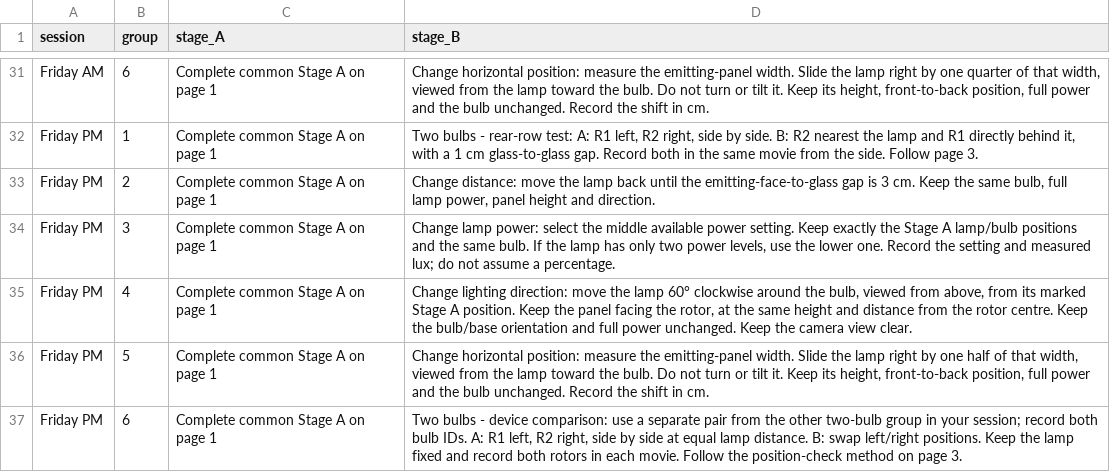
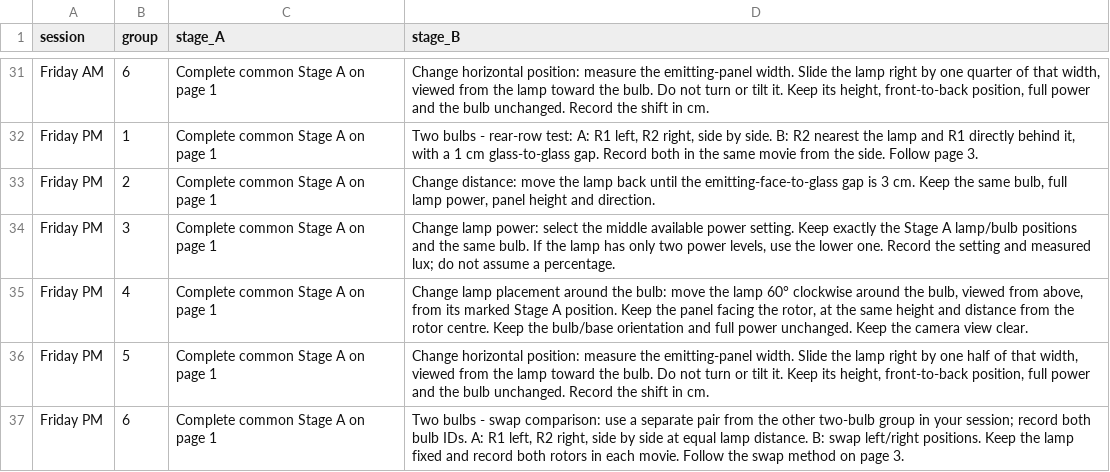
Before and after one commit to Ehsan-Roohi/MIE402-Lab, a CSV file: site/docs/Lab6_Group_Assignments.csv, drawn as a sheet; only a part is shown, gaps mark what is left out; the diff covers the shown part only.

Commit message:
Clarify Lab 6 timing, reference conditions and passage checks

```diff
--- a/site/docs/Lab6_Group_Assignments.csv
+++ b/site/docs/Lab6_Group_Assignments.csv
@@ -34,4 +34,4 @@ Friday PM,2,Complete common Stage A on page 1,"Change distance: move the lamp ba
 Friday PM,3,Complete common Stage A on page 1,"Change lamp power: select the middle available power setting. Keep exactly the Stage A lamp/bulb positions and the same bulb. If the lamp has only two power levels, use the lower one. Record the setting and measured lux; do not assume a percentage."
-Friday PM,4,Complete common Stage A on page 1,"Change lighting direction: move the lamp 60° clockwise around the bulb, viewed from above, from its marked Stage A position. Keep the panel facing the rotor, at the same height and distance from the rotor centre. Keep the bulb/base orientation and full power unchanged. Keep the camera view clear."
+Friday PM,4,Complete common Stage A on page 1,"Change lamp placement around the bulb: move the lamp 60° clockwise around the bulb, viewed from above, from its marked Stage A position. Keep the panel facing the rotor, at the same height and distance from the rotor centre. Keep the bulb/base orientation and full power unchanged. Keep the camera view clear."
 Friday PM,5,Complete common Stage A on page 1,"Change horizontal position: measure the emitting-panel width. Slide the lamp right by one half of that width, viewed from the lamp toward the bulb. Do not turn or tilt it. Keep its height, front-to-back position, full power and the bulb unchanged. Record the shift in cm."
-Friday PM,6,Complete common Stage A on page 1,"Two bulbs - device comparison: use a separate pair from the other two-bulb group in your session; record both bulb IDs. A: R1 left, R2 right, side by side at equal lamp distance. B: swap left/right positions. Keep the lamp fixed and record both rotors in each movie. Follow the position-check method on page 3."
+Friday PM,6,Complete common Stage A on page 1,"Two bulbs - swap comparison: use a separate pair from the other two-bulb group in your session; record both bulb IDs. A: R1 left, R2 right, side by side at equal lamp distance. B: swap left/right positions. Keep the lamp fixed and record both rotors in each movie. Follow the swap method on page 3."
```
Also changed, not shown: 12 edited cells elsewhere in this file, 2 other files.
